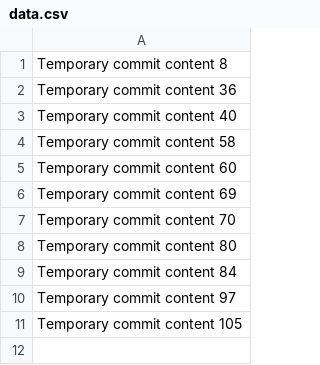
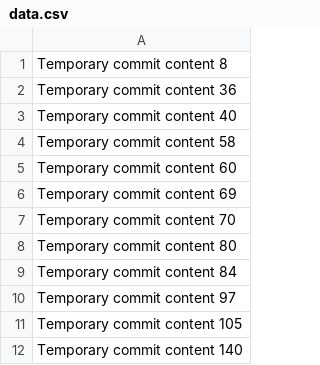
Before and after one commit to millanyviktor/BookBazaar, a CSV file: data.csv, drawn as a sheet; the diff names each change by its address in the sheet, - before the commit and + after, or states it on an @@ line.

```diff
--- a/data.csv
+++ b/data.csv
+row 12: Temporary commit content 140
```
